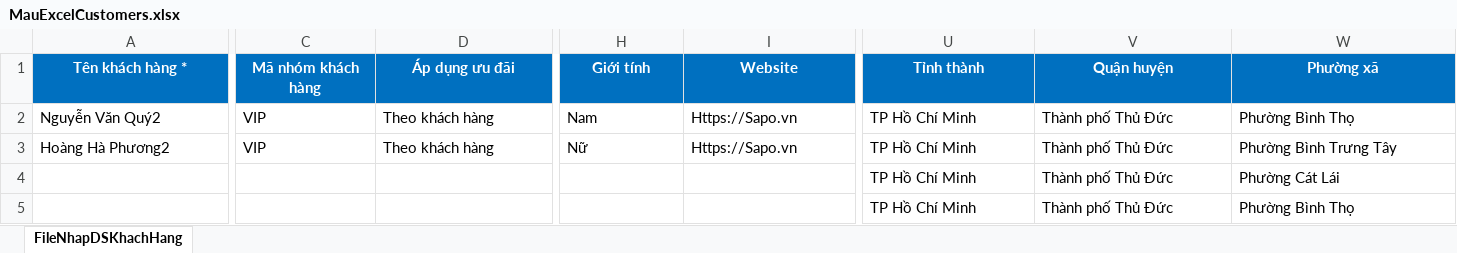
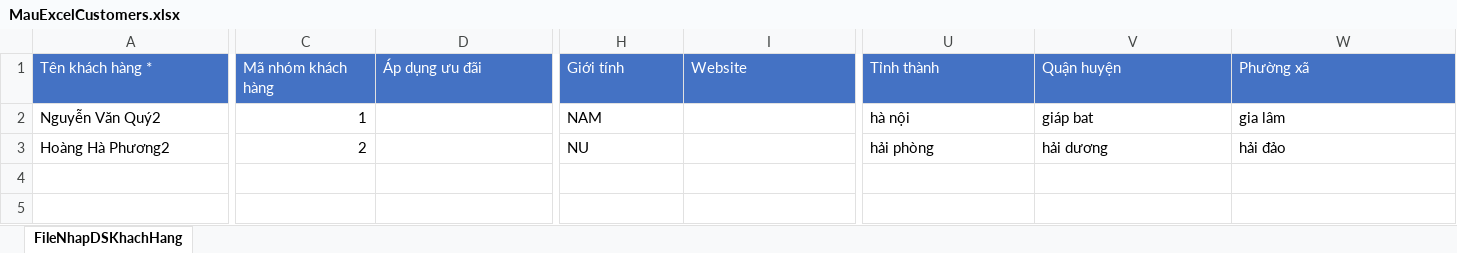
Before and after one commit to codegymhue/sapo, an Excel workbook: sapo-web/src/main/resources/static/assets/admin/files/MauExcelCustomers.xlsx, sheet FileNhapDSKhachHang, drawn as a sheet; only a part is shown, gaps mark what is left out; values as stored, in another font and other column widths than the file's, no borders; table styles not drawn; rows hold the shown columns only; the diff covers the shown part only; the diff names each change by its address in the sheet, - before the commit and + after, or states it on an @@ line.

Commit message:
sửa file excel

```diff
--- a/sapo-web/src/main/resources/static/assets/admin/files/MauExcelCustomers.xlsx (sheet FileNhapDSKhachHang)
+++ b/sapo-web/src/main/resources/static/assets/admin/files/MauExcelCustomers.xlsx (sheet FileNhapDSKhachHang)
@@ A1:W1 fill: #0070C0 → #4472C4, bold: on → off, alignment: center → left @@
-C2 (Mã nhóm khách hàng): VIP
+C2 (Mã nhóm khách hàng): 1
-D2:D3 (Áp dụng ưu đãi): Theo khách hàng
+D2:D3 (Áp dụng ưu đãi): (empty)
-H2 (Giới tính): Nam
+H2 (Giới tính): NAM
-I2:I3 (Website): Https://Sapo.vn
+I2:I3 (Website): (empty)
-U2 (Tỉnh thành): TP Hồ Chí Minh
+U2 (Tỉnh thành): hà nội
-V2 (Quận huyện): Thành phố Thủ Đức
+V2 (Quận huyện): giáp bat
-W2 (Phường xã): Phường Bình Thọ
+W2 (Phường xã): gia lâm
-C3 (Mã nhóm khách hàng): VIP
+C3 (Mã nhóm khách hàng): 2
-H3 (Giới tính): Nữ
+H3 (Giới tính): NU
-U3 (Tỉnh thành): TP Hồ Chí Minh
+U3 (Tỉnh thành): hải phòng
-V3 (Quận huyện): Thành phố Thủ Đức
+V3 (Quận huyện): hải dương
-W3 (Phường xã): Phường Bình Trưng Tây
+W3 (Phường xã): hải đảo
-row 4:  |  |  |  |  | TP Hồ Chí Minh | Thành phố Thủ Đức | Phường Cát Lái
-row 5:  |  |  |  |  | TP Hồ Chí Minh | Thành phố Thủ Đức | Phường Bình Thọ
```
Also changed, not shown: 11 edited cells and cell formats elsewhere in this sheet, hidden cells.
